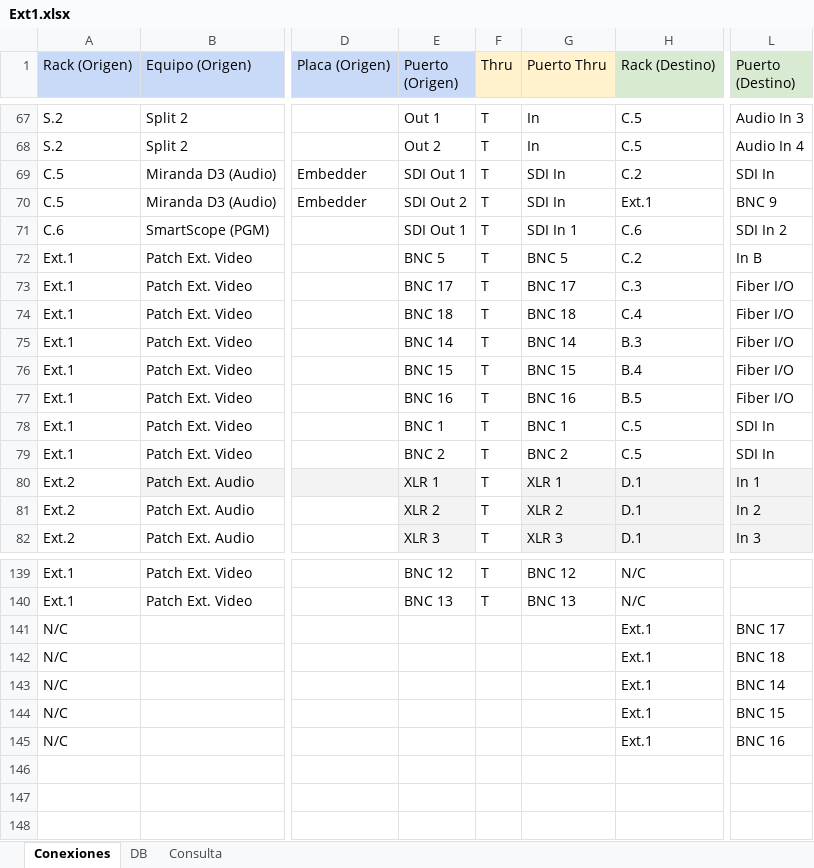
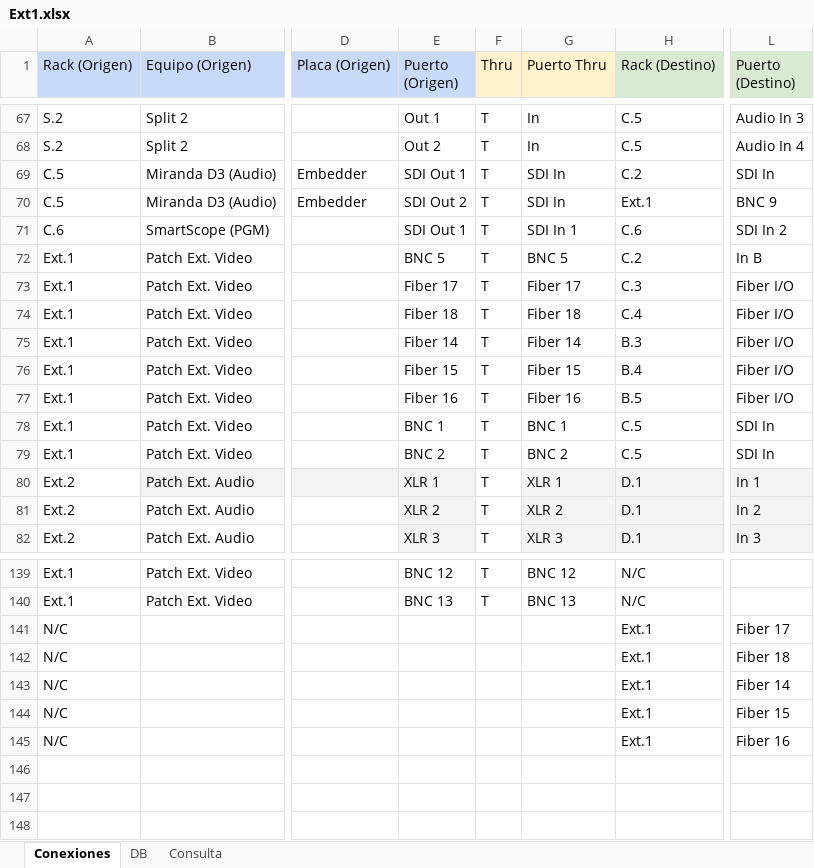
Before and after one commit to mmuccillo55/A7K9X2QF, an Excel workbook: Ext1.xlsx, sheet Conexiones, drawn as a sheet; only a part is shown, gaps mark what is left out; values as stored, in another font and other column widths than the file's, no borders; charts and pictures and conditional formats not drawn; the diff names each change by its address in the sheet, - before the commit and + after, or states it on an @@ line.

```diff
--- a/Ext1.xlsx (sheet Conexiones)
+++ b/Ext1.xlsx (sheet Conexiones)
-E73 (Puerto (Origen)): BNC 17
+E73 (Puerto (Origen)): Fiber 17
-G73 (Puerto Thru): BNC 17
+G73 (Puerto Thru): Fiber 17
-E74 (Puerto (Origen)): BNC 18
+E74 (Puerto (Origen)): Fiber 18
-G74 (Puerto Thru): BNC 18
+G74 (Puerto Thru): Fiber 18
-E75 (Puerto (Origen)): BNC 14
+E75 (Puerto (Origen)): Fiber 14
-G75 (Puerto Thru): BNC 14
+G75 (Puerto Thru): Fiber 14
-E76 (Puerto (Origen)): BNC 15
+E76 (Puerto (Origen)): Fiber 15
-G76 (Puerto Thru): BNC 15
+G76 (Puerto Thru): Fiber 15
-E77 (Puerto (Origen)): BNC 16
+E77 (Puerto (Origen)): Fiber 16
-G77 (Puerto Thru): BNC 16
+G77 (Puerto Thru): Fiber 16
-L141 (Puerto (Destino)): BNC 17
+L141 (Puerto (Destino)): Fiber 17
-L142 (Puerto (Destino)): BNC 18
+L142 (Puerto (Destino)): Fiber 18
-L143 (Puerto (Destino)): BNC 14
+L143 (Puerto (Destino)): Fiber 14
-L144 (Puerto (Destino)): BNC 15
+L144 (Puerto (Destino)): Fiber 15
-L145 (Puerto (Destino)): BNC 16
+L145 (Puerto (Destino)): Fiber 16
```
Also changed, not shown: sheet Consulta.
